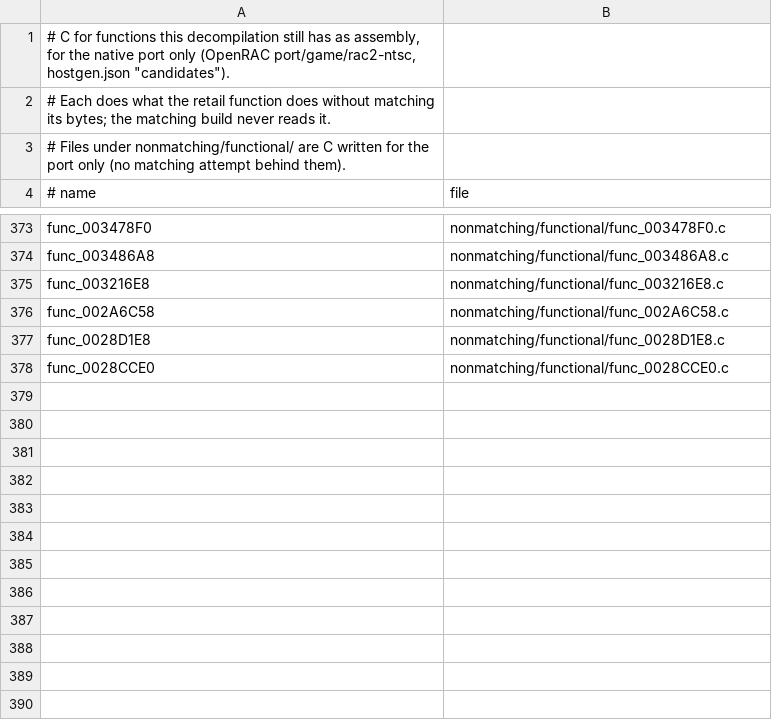
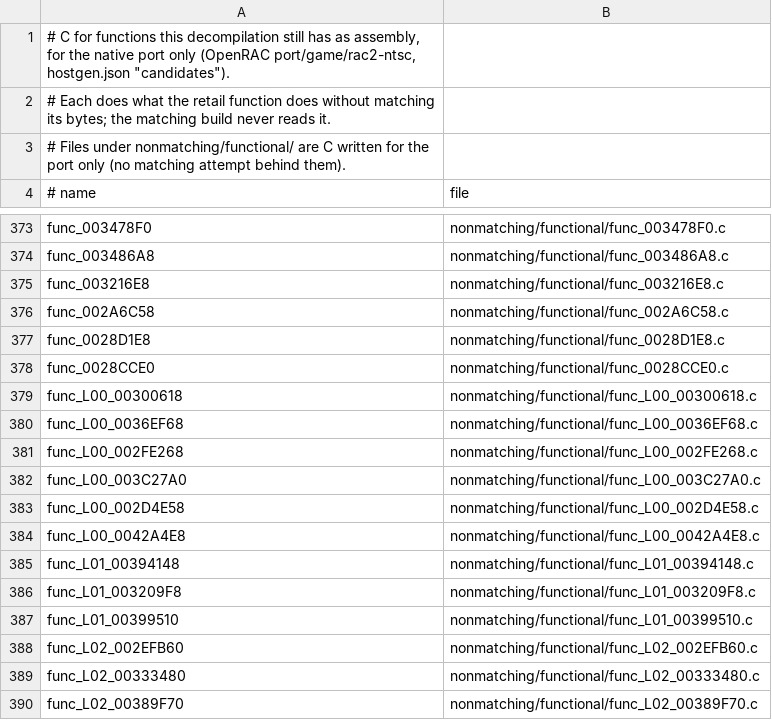
Before and after one commit to OpenRAC/rac2-decomp, a TSV file: nonmatching/functional.tsv, drawn as a sheet; only a part is shown, gaps mark what is left out.

Commit message:
feat(functional): backfill twelve level 0-2 routines
func_L00_00300618 (level data loader and moby spawn), func_L00_0036EF68,
func_L00_002FE268, func_L00_003C27A0, func_L00_002D4E58, func_L00_0042A4E8,
func_L01_00394148, func_L01_003209F8, func_L01_00399510 (rain and snow
emitter), func_L02_002EFB60, func_L02_00333480 and func_L02_00389F70.
SAME on their own level's captured calls; unrun blocks read. Fixes over
the drafts: the loader's heap store only on a first load, func_00283098's
matrix argument, the save bitmaps at 0x19B2E8/0x19B4A8, 1.57 in
func_L00_002D4E58 and level 0's copy func_0029F978 there.

```diff
--- a/nonmatching/functional.tsv
+++ b/nonmatching/functional.tsv
@@ -378 +378,13 @@ func_0028D1E8	nonmatching/functional/func_0028D1E8.c
 func_0028CCE0	nonmatching/functional/func_0028CCE0.c
+func_L00_00300618	nonmatching/functional/func_L00_00300618.c
+func_L00_0036EF68	nonmatching/functional/func_L00_0036EF68.c
+func_L00_002FE268	nonmatching/functional/func_L00_002FE268.c
+func_L00_003C27A0	nonmatching/functional/func_L00_003C27A0.c
+func_L00_002D4E58	nonmatching/functional/func_L00_002D4E58.c
+func_L00_0042A4E8	nonmatching/functional/func_L00_0042A4E8.c
+func_L01_00394148	nonmatching/functional/func_L01_00394148.c
+func_L01_003209F8	nonmatching/functional/func_L01_003209F8.c
+func_L01_00399510	nonmatching/functional/func_L01_00399510.c
+func_L02_002EFB60	nonmatching/functional/func_L02_002EFB60.c
+func_L02_00333480	nonmatching/functional/func_L02_00333480.c
+func_L02_00389F70	nonmatching/functional/func_L02_00389F70.c
```
Also changed, not shown: 12 other files.
